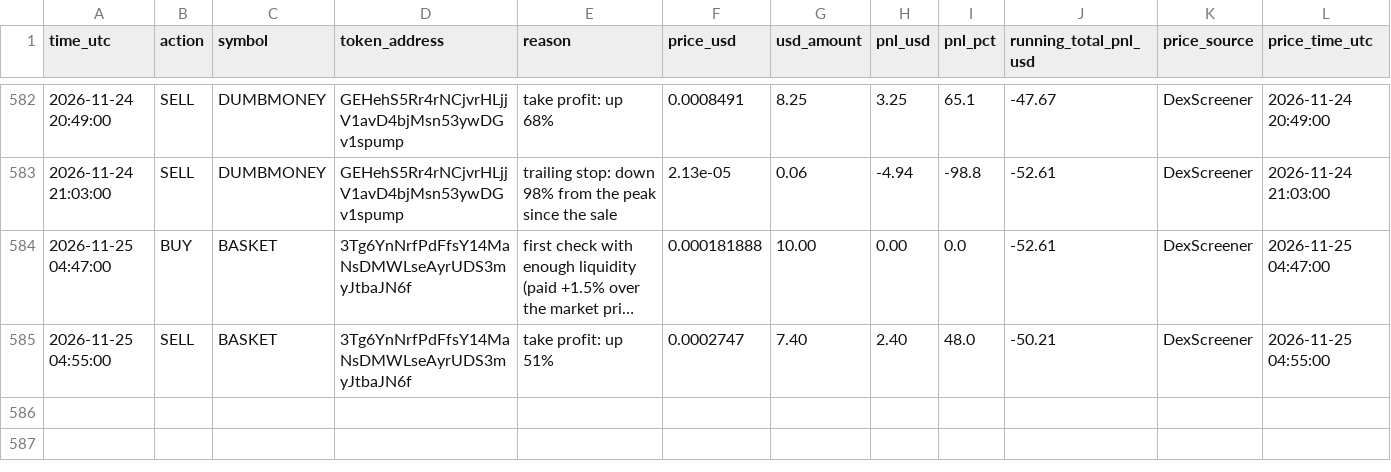
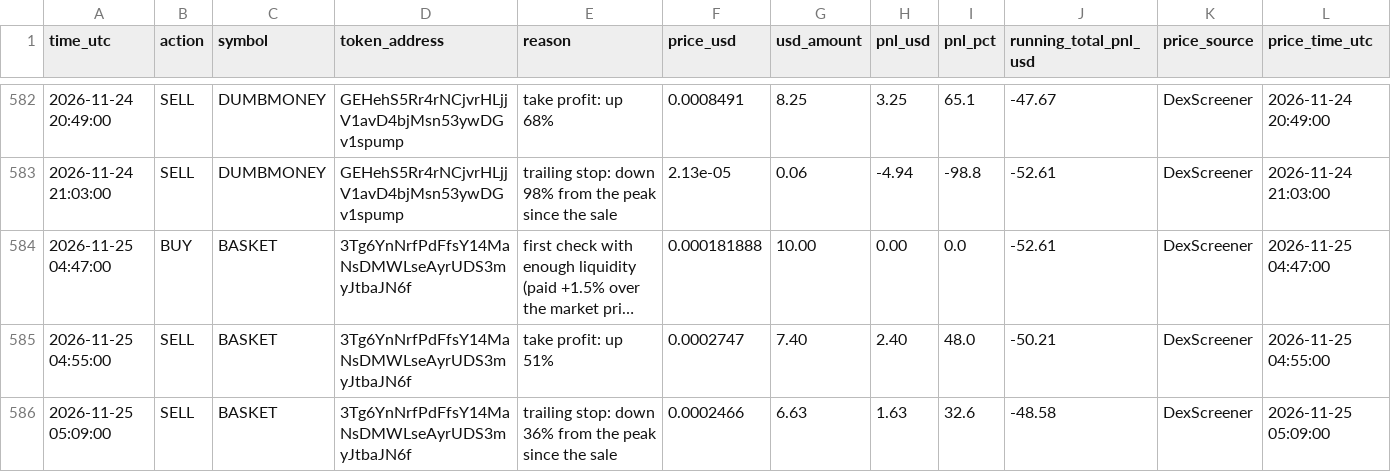
Before and after one commit to Asayed36/trading-bot, a CSV file: data/main-1min/liquid/l1/journal.csv, drawn as a sheet; only a part is shown, gaps mark what is left out; long unchanged cells end in …; the diff names each change by its address in the sheet, - before the commit and + after, or states it on an @@ line.

```diff
--- a/data/main-1min/liquid/l1/journal.csv
+++ b/data/main-1min/liquid/l1/journal.csv
+row 586: 2026-11-25 05:09:00 | SELL | BASKET | 3Tg6YnNrfPdFfsY14MaNsDMWLseAyrUDS3myJtbaJN6f | trailing stop: down 36% from the peak since the sale | 0.0002466 | 6.63 | 1.63 | 32.6 | -48.58 | DexScreener | 2026-11-25 05:09:00
```
Also changed, not shown: data/launch-record/launches-2026-11-25.csv, data/main-1min/liquid/l2/journal.csv, 21 other files.
